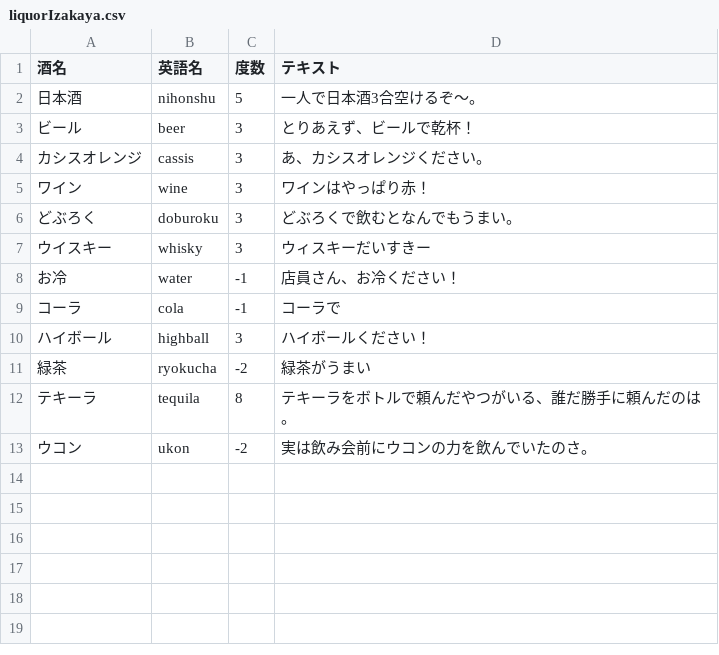
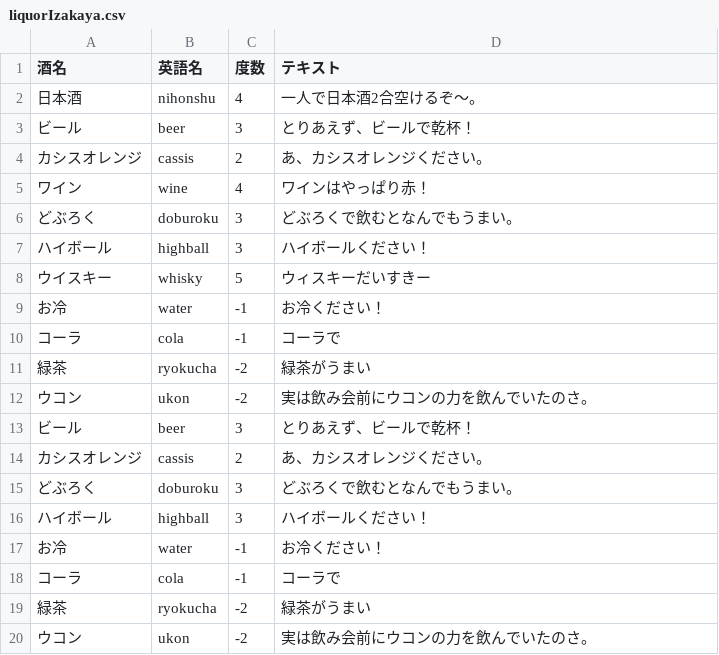
Before and after one commit to TaisukeMorimoto/MultiSugoroku, a CSV file: WebContent/WEB-INF/csv/liquorIzakaya.csv, drawn as a sheet.

```diff
--- a/WebContent/WEB-INF/csv/liquorIzakaya.csv
+++ b/WebContent/WEB-INF/csv/liquorIzakaya.csv
@@ -1,13 +1,20 @@
 酒名,英語名,度数,テキスト
-日本酒,nihonshu,5,一人で日本酒3合空けるぞ～。
+日本酒,nihonshu,4,一人で日本酒2合空けるぞ～。
 ビール,beer,3,とりあえず、ビールで乾杯！
-カシスオレンジ,cassis,3,あ、カシスオレンジください。
-ワイン,wine,3,ワインはやっぱり赤！
+カシスオレンジ,cassis,2,あ、カシスオレンジください。
+ワイン,wine,4,ワインはやっぱり赤！
 どぶろく,doburoku,3,どぶろくで飲むとなんでもうまい。
-ウイスキー,whisky,3,ウィスキーだいすきー
-お冷,water,-1,店員さん、お冷ください！
+ハイボール,highball,3,ハイボールください！
+ウイスキー,whisky,5,ウィスキーだいすきー
+お冷,water,-1,お冷ください！
 コーラ,cola,-1,コーラで
+緑茶,ryokucha,-2,緑茶がうまい
+ウコン,ukon,-2,実は飲み会前にウコンの力を飲んでいたのさ。
+ビール,beer,3,とりあえず、ビールで乾杯！
+カシスオレンジ,cassis,2,あ、カシスオレンジください。
+どぶろく,doburoku,3,どぶろくで飲むとなんでもうまい。
 ハイボール,highball,3,ハイボールください！
+お冷,water,-1,お冷ください！
+コーラ,cola,-1,コーラで
 緑茶,ryokucha,-2,緑茶がうまい
-テキーラ,tequila,8,テキーラをボトルで頼んだやつがいる、誰だ勝手に頼んだのは。
 ウコン,ukon,-2,実は飲み会前にウコンの力を飲んでいたのさ。
```
Also changed, not shown: WebContent/WEB-INF/csv/liquor1p.csv, WebContent/WEB-INF/csv/liquorBar.csv, 3 other files.
